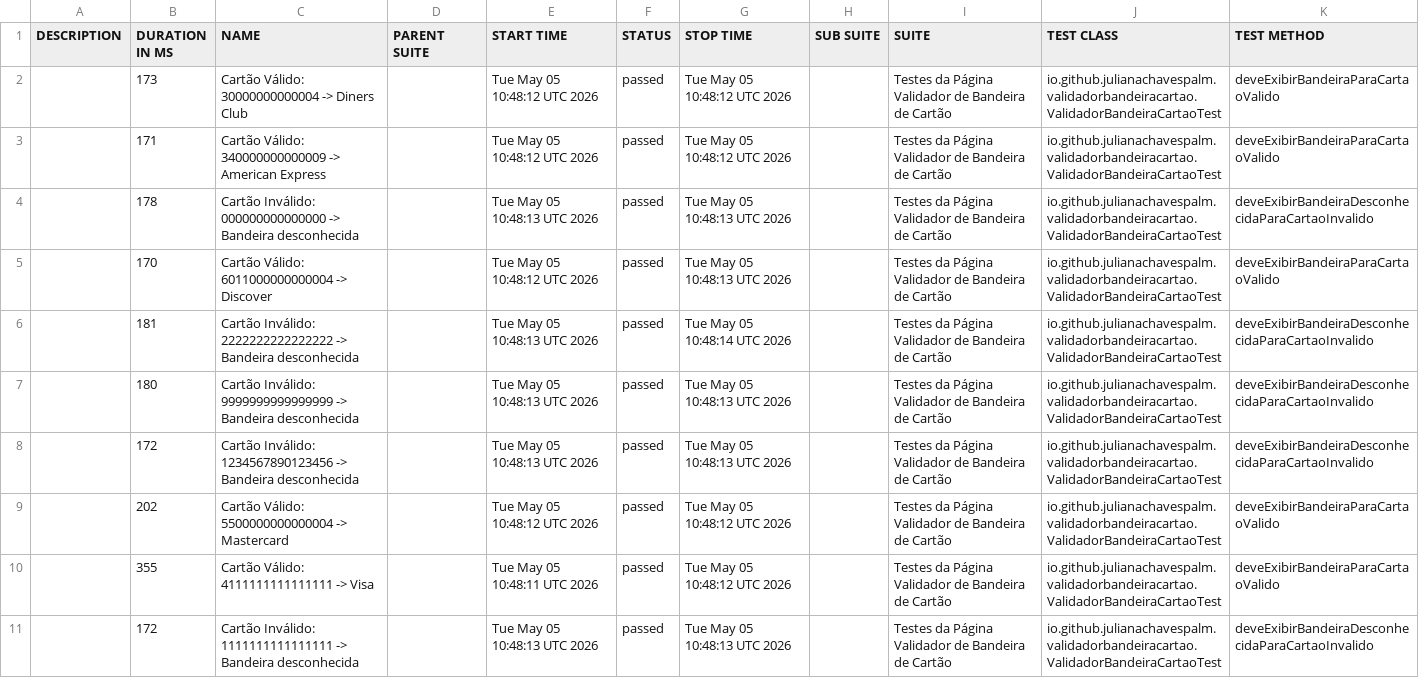
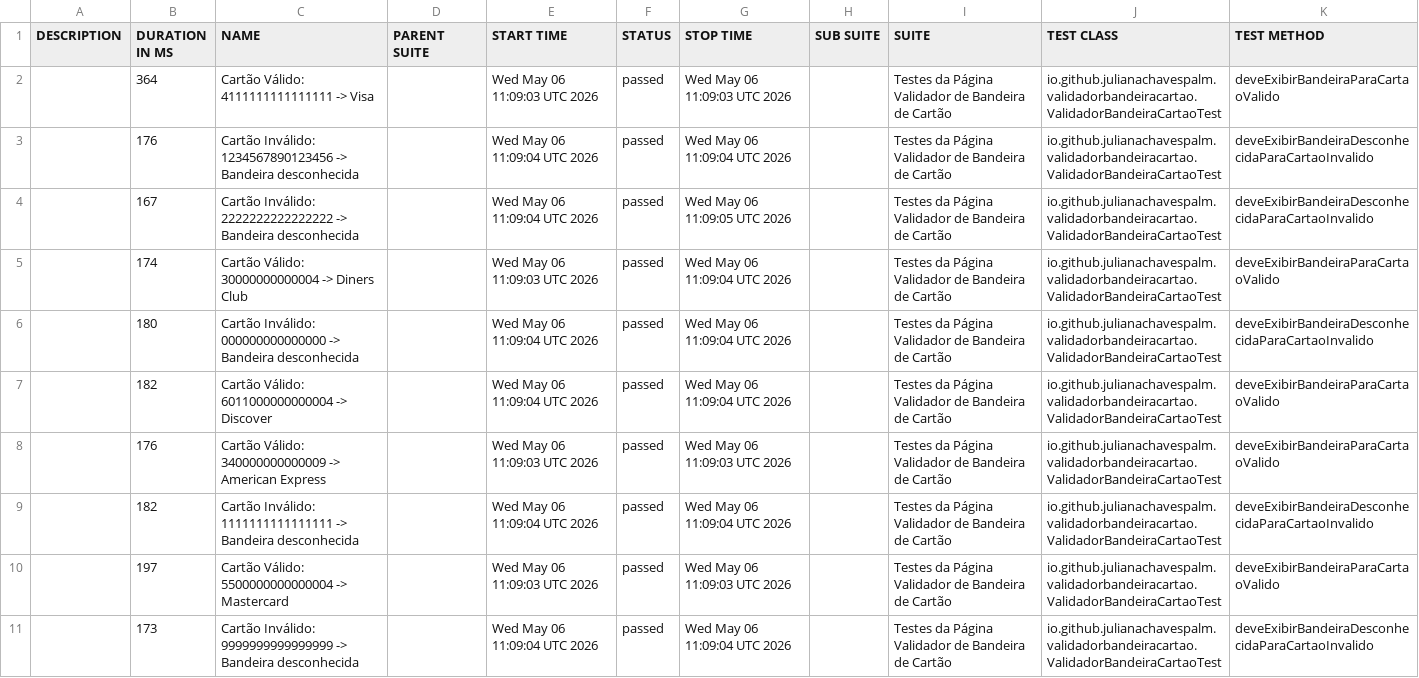
Before and after one commit to julianachavespalm/validadorbandeiracartao, a CSV file: data/suites.csv, drawn as a sheet; removed rows and columns are numbered as before the commit, all else as after; the diff names each change by its address in the sheet, - before the commit and + after, or states it on an @@ line.

```diff
--- a/data/suites.csv
+++ b/data/suites.csv
+row 2:  | 364 | Cartão Válido: 4111111111111111 -> Visa |  | Wed May 06 11:09:03 UTC 2026 | passed | Wed May 06 11:09:03 UTC 2026 |  | Testes da Página Validador de Bandeira de Cartão | io.github.julianachavespalm.validadorbandeiracartao.ValidadorBandeiraCartaoTest | deveExibirBandeiraParaCartaoValido
+row 3:  | 176 | Cartão Inválido: 1234567890123456 -> Bandeira desconhecida |  | Wed May 06 11:09:04 UTC 2026 | passed | Wed May 06 11:09:04 UTC 2026 |  | Testes da Página Validador de Bandeira de Cartão | io.github.julianachavespalm.validadorbandeiracartao.ValidadorBandeiraCartaoTest | deveExibirBandeiraDesconhecidaParaCartaoInvalido
+row 4:  | 167 | Cartão Inválido: 2222222222222222 -> Bandeira desconhecida |  | Wed May 06 11:09:04 UTC 2026 | passed | Wed May 06 11:09:05 UTC 2026 |  | Testes da Página Validador de Bandeira de Cartão | io.github.julianachavespalm.validadorbandeiracartao.ValidadorBandeiraCartaoTest | deveExibirBandeiraDesconhecidaParaCartaoInvalido
-B5 (DURATION IN MS): 173
+B5 (DURATION IN MS): 174
-E5 (START TIME): Tue May 05 10:48:12 UTC 2026
+E5 (START TIME): Wed May 06 11:09:03 UTC 2026
-G5 (STOP TIME): Tue May 05 10:48:12 UTC 2026
+G5 (STOP TIME): Wed May 06 11:09:04 UTC 2026
-row 3:  | 171 | Cartão Válido: 340000000000009 -> American Express |  | Tue May 05 10:48:12 UTC 2026 | passed | Tue May 05 10:48:12 UTC 2026 |  | Testes da Página Validador de Bandeira de Cartão | io.github.julianachavespalm.validadorbandeiracartao.ValidadorBandeiraCartaoTest | deveExibirBandeiraParaCartaoValido
-B6 (DURATION IN MS): 178
+B6 (DURATION IN MS): 180
-E6 (START TIME): Tue May 05 10:48:13 UTC 2026
+E6 (START TIME): Wed May 06 11:09:04 UTC 2026
-G6:G7 (STOP TIME): Tue May 05 10:48:13 UTC 2026
+G6:G7 (STOP TIME): Wed May 06 11:09:04 UTC 2026
-B7 (DURATION IN MS): 170
+B7 (DURATION IN MS): 182
-E7 (START TIME): Tue May 05 10:48:12 UTC 2026
+E7 (START TIME): Wed May 06 11:09:04 UTC 2026
-row 6:  | 181 | Cartão Inválido: 2222222222222222 -> Bandeira desconhecida |  | Tue May 05 10:48:13 UTC 2026 | passed | Tue May 05 10:48:14 UTC 2026 |  | Testes da Página Validador de Bandeira de Cartão | io.github.julianachavespalm.validadorbandeiracartao.ValidadorBandeiraCartaoTest | deveExibirBandeiraDesconhecidaParaCartaoInvalido
-B8 (DURATION IN MS): 180
+B8 (DURATION IN MS): 176
-C8 (NAME): Cartão Inválido: 9999999999999999 -> Bandeira desconhecida
+C8 (NAME): Cartão Válido: 340000000000009 -> American Express
-E8 (START TIME): Tue May 05 10:48:13 UTC 2026
+E8 (START TIME): Wed May 06 11:09:03 UTC 2026
-G8 (STOP TIME): Tue May 05 10:48:13 UTC 2026
+G8 (STOP TIME): Wed May 06 11:09:03 UTC 2026
-K8 (TEST METHOD): deveExibirBandeiraDesconhecidaParaCartaoInvalido
+K8 (TEST METHOD): deveExibirBandeiraParaCartaoValido
-B9 (DURATION IN MS): 172
+B9 (DURATION IN MS): 182
-C9 (NAME): Cartão Inválido: 1234567890123456 -> Bandeira…
+C9 (NAME): Cartão Inválido: 1111111111111111 -> Bandeira…
-E9 (START TIME): Tue May 05 10:48:13 UTC 2026
+E9 (START TIME): Wed May 06 11:09:04 UTC 2026
-G9 (STOP TIME): Tue May 05 10:48:13 UTC 2026
+G9 (STOP TIME): Wed May 06 11:09:04 UTC 2026
-B10 (DURATION IN MS): 202
+B10 (DURATION IN MS): 197
-E10 (START TIME): Tue May 05 10:48:12 UTC 2026
+E10 (START TIME): Wed May 06 11:09:03 UTC 2026
-G10 (STOP TIME): Tue May 05 10:48:12 UTC 2026
+G10 (STOP TIME): Wed May 06 11:09:03 UTC 2026
-row 10:  | 355 | Cartão Válido: 4111111111111111 -> Visa |  | Tue May 05 10:48:11 UTC 2026 | passed | Tue May 05 10:48:12 UTC 2026 |  | Testes da Página Validador de Bandeira de Cartão | io.github.julianachavespalm.validadorbandeiracartao.ValidadorBandeiraCartaoTest | deveExibirBandeiraParaCartaoValido
-B11 (DURATION IN MS): 172
+B11 (DURATION IN MS): 173
-C11 (NAME): Cartão Inválido: 1111111111111111 -> Bandeira…
+C11 (NAME): Cartão Inválido: 9999999999999999 -> Bandeira…
-E11 (START TIME): Tue May 05 10:48:13 UTC 2026
+E11 (START TIME): Wed May 06 11:09:04 UTC 2026
-G11 (STOP TIME): Tue May 05 10:48:13 UTC 2026
+G11 (STOP TIME): Wed May 06 11:09:04 UTC 2026
```
Also changed, not shown: 41 other files.
